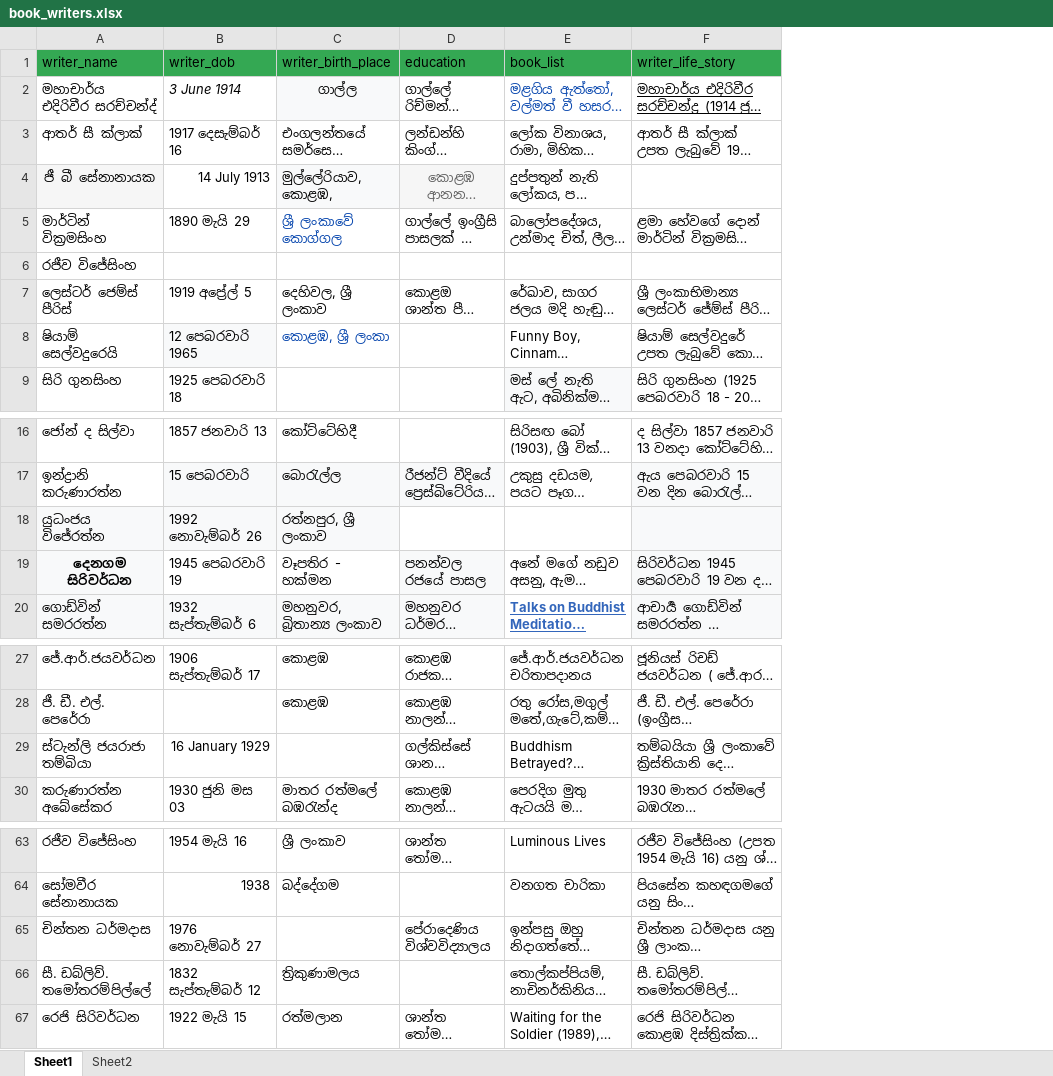
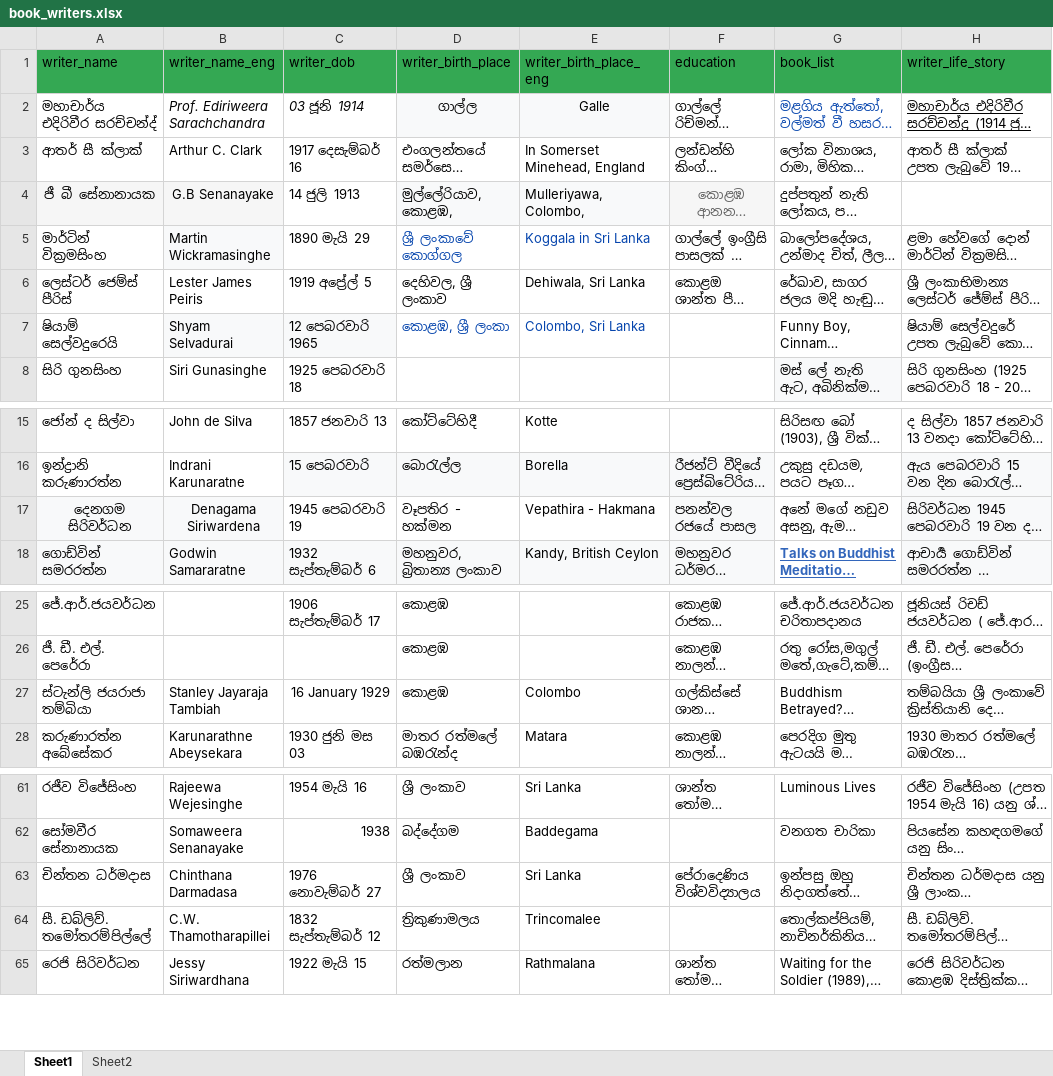
Before and after one commit to pasinduSudesh/IR-Project-Famouse-Person-Search-Engine, an Excel workbook: data_collect/book_writers.xlsx, sheet Sheet1, drawn as a sheet; only a part is shown, gaps mark what is left out; long unchanged cells end in …; values as stored, in another font and other column widths than the file's, no borders; conditional formats not drawn; removed rows and columns are numbered as before the commit, all else as after; rows hold the shown columns only; the diff names each change by its address in the sheet, - before the commit and + after, or states it on an @@ line.

```diff
--- a/data_collect/book_writers.xlsx (sheet Sheet1)
+++ b/data_collect/book_writers.xlsx (sheet Sheet1)
+column B (writer_name_eng), rows 2-8: Prof. Ediriweera Sarachchandra | Arthur C. Clark | G.B Senanayake | Martin Wickramasinghe | Lester James Peiris | Shyam Selvadurai | Siri Gunasinghe; rows 15-18: John de Silva | Indrani Karunaratne | Denagama Siriwardena | Godwin Samararatne; rows 27-28: Stanley Jayaraja Tambiah | Karunarathne Abeysekara; rows 61-65: Rajeewa Wejesinghe | Somaweera Senanayake | Chinthana Darmadasa | C.W. Thamotharapillei | Jessy Siriwardhana
+column E (writer_birth_place_eng), rows 2-7: Galle | In Somerset Minehead, England | Mulleriyawa, Colombo, | Koggala in Sri Lanka | Dehiwala, Sri Lanka | Colombo, Sri Lanka; rows 15-18: Kotte | Borella | Vepathira - Hakmana | Kandy, British Ceylon; rows 27-28: Colombo | Matara; rows 61-65: Sri Lanka | Baddegama | Sri Lanka | Trincomalee | Rathmalana
-C2 (writer_dob): 3 June 1914
+C2 (writer_dob): 03 ජූනි 1914
-C4 (writer_dob): 14 July 1913
+C4 (writer_dob): 14 ජුලි 1913
-row 6: රජීව විජේසිංහ
-row 18: යුධංජය විජේරත්න | 1992 නොවැම්බර් 26 | රත්නපුර, ශ්‍රී ලංකාව
-A17 bold: on
+A17 bold: off
-D27 (writer_birth_place): (empty)
+D27 (writer_birth_place): කොළඹ
-D63 (writer_birth_place): (empty)
+D63 (writer_birth_place): ශ්‍රී ලංකාව
```
Also changed, not shown: 8 other files.
